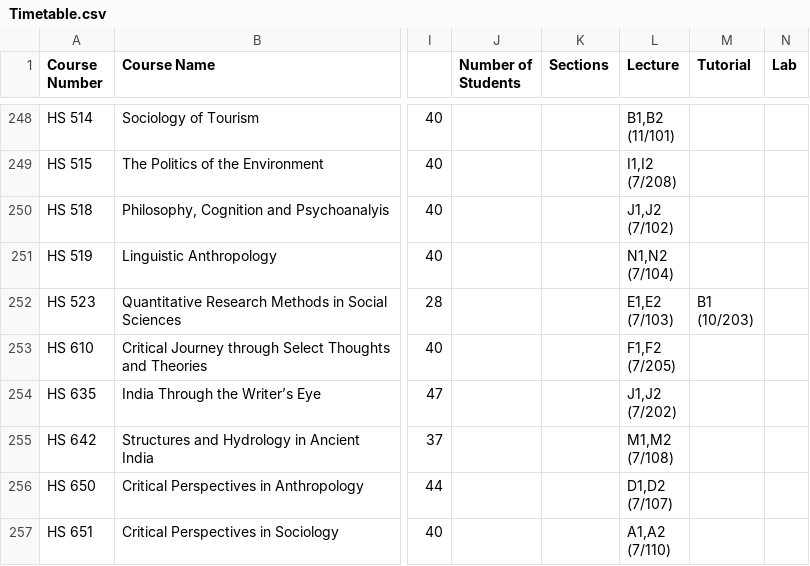
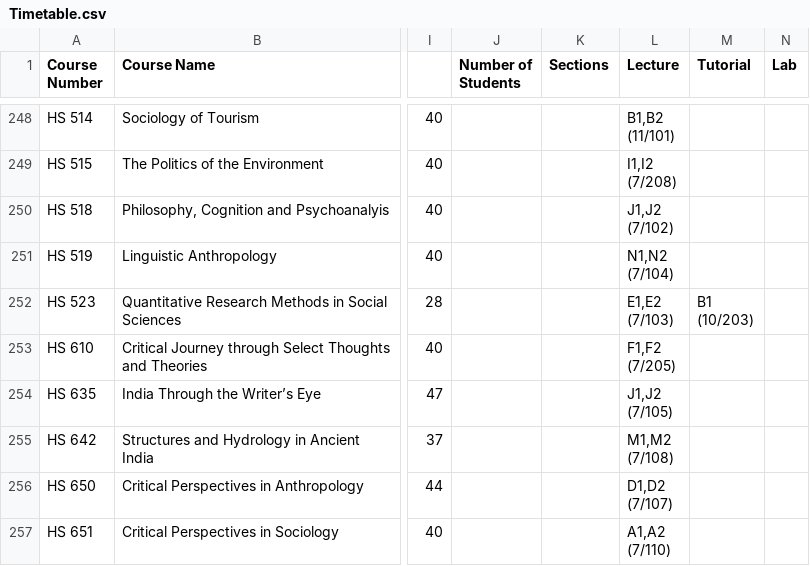
Before and after one commit to Naveen-Pal/timetable, a CSV file: Timetable.csv, drawn as a sheet; only a part is shown, gaps mark what is left out; ↵ is a line break in a cell; the diff names each change by its address in the sheet, - before the commit and + after, or states it on an @@ line.

```diff
--- a/Timetable.csv
+++ b/Timetable.csv
-L254 (Lecture): J1,J2 ↵ (7/202)
+L254 (Lecture): J1,J2 ↵ (7/105)
```
Also changed, not shown: Updated_Processed_Timetable.csv.
